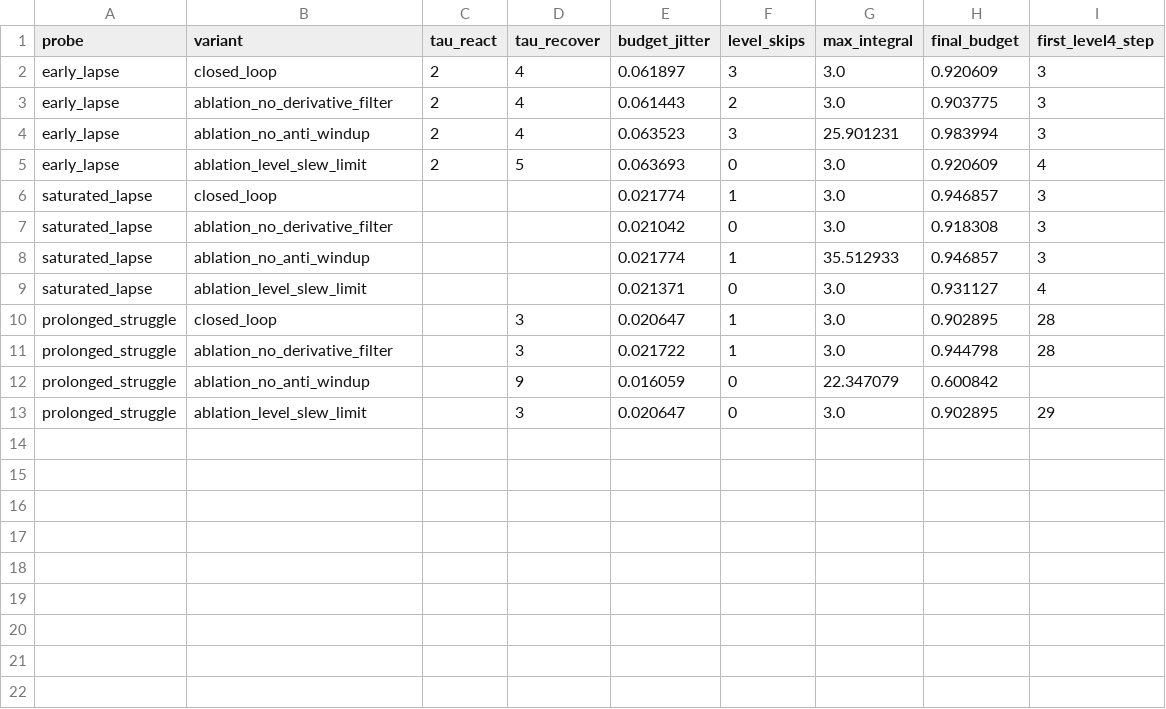
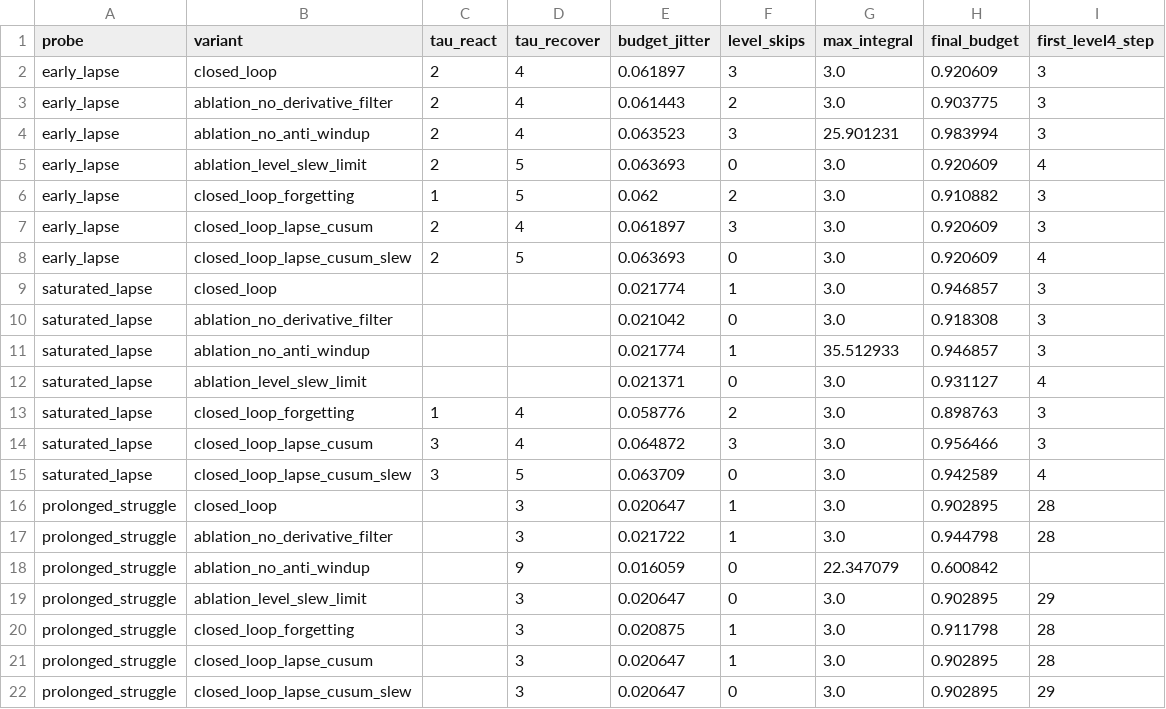
Before and after one commit to omanandswami2005/closed-loop-genui-research-implementation, a CSV file: results/benchmark/probe_summary.csv, drawn as a sheet.

```diff
--- a/results/benchmark/probe_summary.csv
+++ b/results/benchmark/probe_summary.csv
@@ -5,2 +5,5 @@ early_lapse,ablation_no_anti_windup,2,4,0.063523,3,25.901231,0.983994,3
 early_lapse,ablation_level_slew_limit,2,5,0.063693,0,3.0,0.920609,4
+early_lapse,closed_loop_forgetting,1,5,0.062,2,3.0,0.910882,3
+early_lapse,closed_loop_lapse_cusum,2,4,0.061897,3,3.0,0.920609,3
+early_lapse,closed_loop_lapse_cusum_slew,2,5,0.063693,0,3.0,0.920609,4
 saturated_lapse,closed_loop,,,0.021774,1,3.0,0.946857,3
@@ -9,2 +12,5 @@ saturated_lapse,ablation_no_anti_windup,,,0.021774,1,35.512933,0.946857,3
 saturated_lapse,ablation_level_slew_limit,,,0.021371,0,3.0,0.931127,4
+saturated_lapse,closed_loop_forgetting,1,4,0.058776,2,3.0,0.898763,3
+saturated_lapse,closed_loop_lapse_cusum,3,4,0.064872,3,3.0,0.956466,3
+saturated_lapse,closed_loop_lapse_cusum_slew,3,5,0.063709,0,3.0,0.942589,4
 prolonged_struggle,closed_loop,,3,0.020647,1,3.0,0.902895,28
@@ -13 +19,4 @@ prolonged_struggle,ablation_no_anti_windup,,9,0.016059,0,22.347079,0.600842,
 prolonged_struggle,ablation_level_slew_limit,,3,0.020647,0,3.0,0.902895,29
+prolonged_struggle,closed_loop_forgetting,,3,0.020875,1,3.0,0.911798,28
+prolonged_struggle,closed_loop_lapse_cusum,,3,0.020647,1,3.0,0.902895,28
+prolonged_struggle,closed_loop_lapse_cusum_slew,,3,0.020647,0,3.0,0.902895,29
```
Also changed, not shown: results/benchmark/summary.csv, 15 other files.
